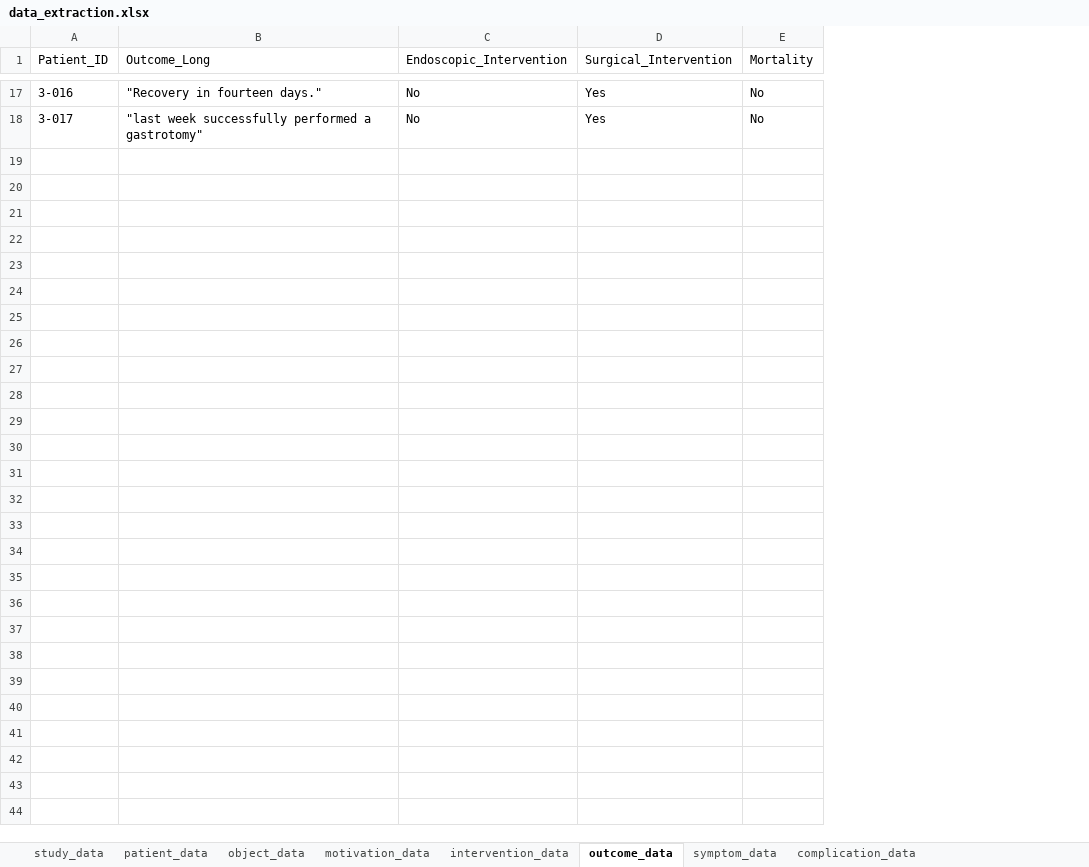
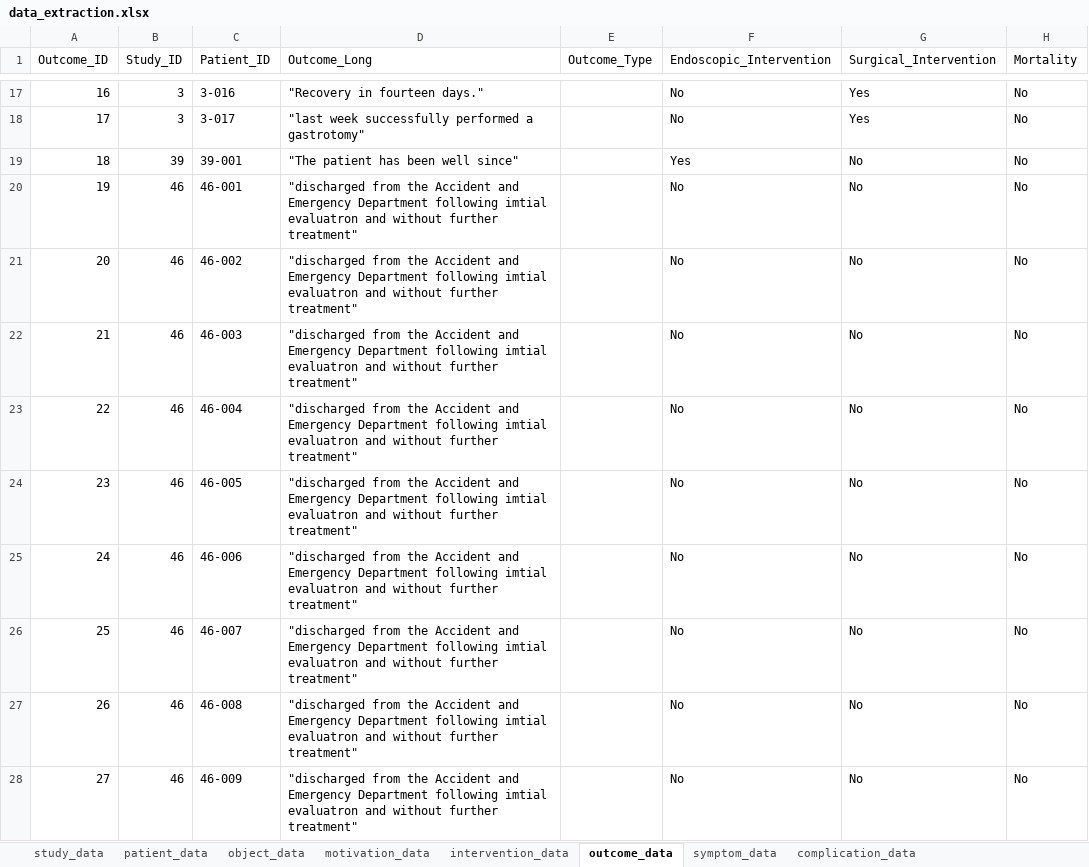
Before and after one commit to jackgedge/iifo_systematic_review, an Excel workbook: input/raw_data/data_extraction/data_extraction.xlsx, sheet outcome_data, drawn as a sheet; only a part is shown, gaps mark what is left out; values as stored, in another font and other column widths than the file's, no borders; the diff covers the shown part only; the diff names each change by its address in the sheet, - before the commit and + after, or states it on an @@ line.

Commit message:
Ongoing data extraction

```diff
--- a/input/raw_data/data_extraction/data_extraction.xlsx (sheet outcome_data)
+++ b/input/raw_data/data_extraction/data_extraction.xlsx (sheet outcome_data)
+column A (Outcome_ID), rows 17-18: 16 | 17
+column B (Study_ID), rows 17-18: 3 | 3
+column E (Outcome_Type), empty
+row 19: 18 | 39 | 39-001 | "The patient has been well since" |  | Yes | No | No
+row 20: 19 | 46 | 46-001 | "discharged from the Accident and Emergency Department following imtial evaluatron and without further treatment" |  | No | No | No
+row 21: 20 | 46 | 46-002 | "discharged from the Accident and Emergency Department following imtial evaluatron and without further treatment" |  | No | No | No
+row 22: 21 | 46 | 46-003 | "discharged from the Accident and Emergency Department following imtial evaluatron and without further treatment" |  | No | No | No
+row 23: 22 | 46 | 46-004 | "discharged from the Accident and Emergency Department following imtial evaluatron and without further treatment" |  | No | No | No
+row 24: 23 | 46 | 46-005 | "discharged from the Accident and Emergency Department following imtial evaluatron and without further treatment" |  | No | No | No
+row 25: 24 | 46 | 46-006 | "discharged from the Accident and Emergency Department following imtial evaluatron and without further treatment" |  | No | No | No
+row 26: 25 | 46 | 46-007 | "discharged from the Accident and Emergency Department following imtial evaluatron and without further treatment" |  | No | No | No
+row 27: 26 | 46 | 46-008 | "discharged from the Accident and Emergency Department following imtial evaluatron and without further treatment" |  | No | No | No
+row 28: 27 | 46 | 46-009 | "discharged from the Accident and Emergency Department following imtial evaluatron and without further treatment" |  | No | No | No
```
Also changed, not shown: 37 added rows elsewhere in this sheet, sheet patient_data, sheet object_data, sheet intervention_data, sheet study_data, sheet motivation_data, sheet complication_data, 1 more sheet, other sheet tabs, 7 other files.
